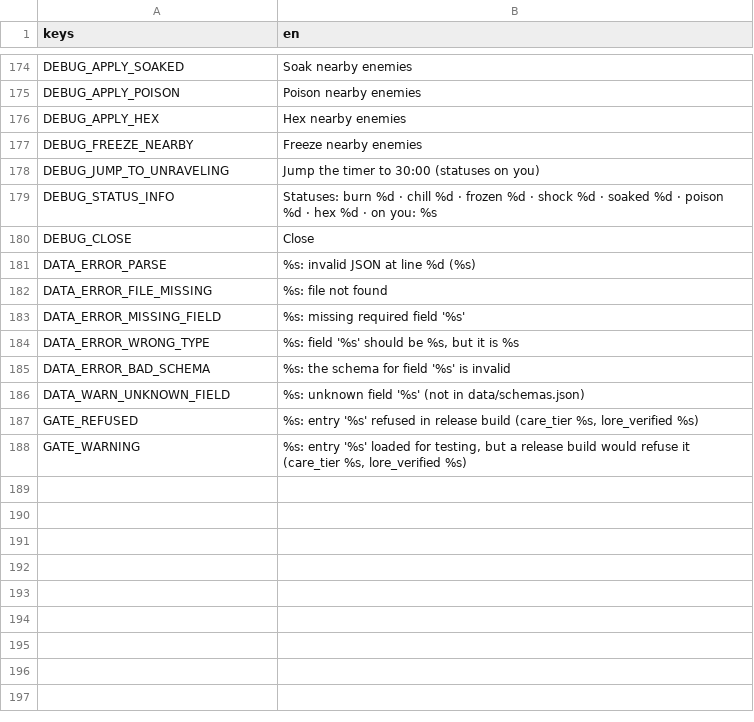
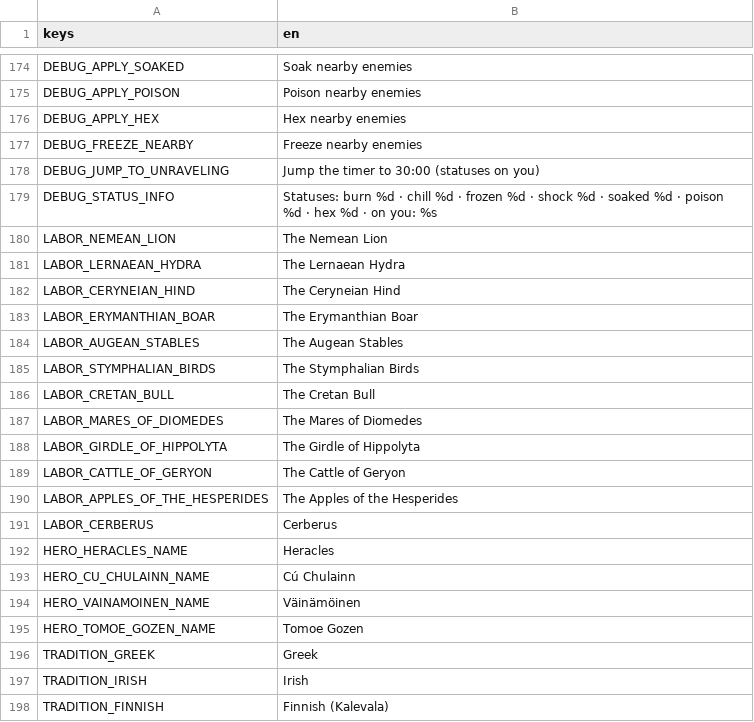
Before and after one commit to Zephino/Mythriven, a CSV file: localization/text.csv, drawn as a sheet; only a part is shown, gaps mark what is left out; the shorter side is filled out with more unchanged rows; the diff covers the shown part only.

```diff
--- a/localization/text.csv
+++ b/localization/text.csv
@@ -179 +179,20 @@ DEBUG_JUMP_TO_UNRAVELING,Jump the timer to 30:00 (statuses on you)
 DEBUG_STATUS_INFO,"Statuses: burn %d · chill %d · frozen %d · shock %d · soaked %d · poison %d · hex %d · on you: %s"
+LABOR_NEMEAN_LION,The Nemean Lion
+LABOR_LERNAEAN_HYDRA,The Lernaean Hydra
+LABOR_CERYNEIAN_HIND,The Ceryneian Hind
+LABOR_ERYMANTHIAN_BOAR,The Erymanthian Boar
+LABOR_AUGEAN_STABLES,The Augean Stables
+LABOR_STYMPHALIAN_BIRDS,The Stymphalian Birds
+LABOR_CRETAN_BULL,The Cretan Bull
+LABOR_MARES_OF_DIOMEDES,The Mares of Diomedes
+LABOR_GIRDLE_OF_HIPPOLYTA,The Girdle of Hippolyta
+LABOR_CATTLE_OF_GERYON,The Cattle of Geryon
+LABOR_APPLES_OF_THE_HESPERIDES,The Apples of the Hesperides
+LABOR_CERBERUS,Cerberus
+HERO_HERACLES_NAME,Heracles
+HERO_CU_CHULAINN_NAME,Cú Chulainn
+HERO_VAINAMOINEN_NAME,Väinämöinen
+HERO_TOMOE_GOZEN_NAME,Tomoe Gozen
+TRADITION_GREEK,Greek
+TRADITION_IRISH,Irish
+TRADITION_FINNISH,Finnish (Kalevala)
```
Also changed, not shown: 59 added rows elsewhere in this file, 41 other files.
